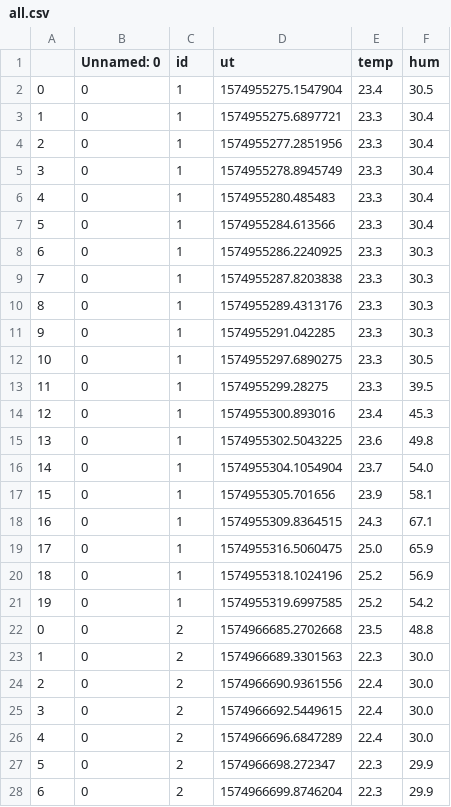
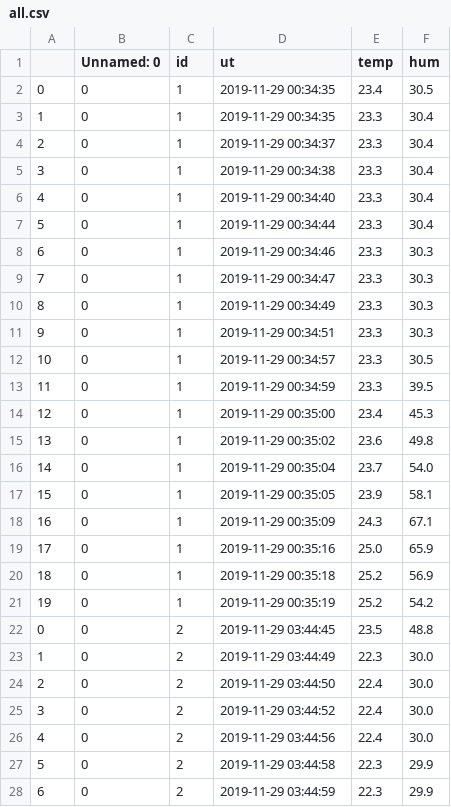
Before and after one commit to YutoMori/openAI, a CSV file: all.csv, drawn as a sheet; only a part is shown; the diff covers the shown part only.

```diff
--- a/all.csv
+++ b/all.csv
@@ -1,28 +1,28 @@
 ,Unnamed: 0,id,ut,temp,hum
-0,0,1,1574955275.1547904,23.4,30.5
-1,0,1,1574955275.6897721,23.3,30.4
-2,0,1,1574955277.2851956,23.3,30.4
-3,0,1,1574955278.8945749,23.3,30.4
-4,0,1,1574955280.485483,23.3,30.4
-5,0,1,1574955284.613566,23.3,30.4
-6,0,1,1574955286.2240925,23.3,30.3
-7,0,1,1574955287.8203838,23.3,30.3
-8,0,1,1574955289.4313176,23.3,30.3
-9,0,1,1574955291.042285,23.3,30.3
-10,0,1,1574955297.6890275,23.3,30.5
-11,0,1,1574955299.28275,23.3,39.5
-12,0,1,1574955300.893016,23.4,45.3
-13,0,1,1574955302.5043225,23.6,49.8
-14,0,1,1574955304.1054904,23.7,54.0
-15,0,1,1574955305.701656,23.9,58.1
-16,0,1,1574955309.8364515,24.3,67.1
-17,0,1,1574955316.5060475,25.0,65.9
-18,0,1,1574955318.1024196,25.2,56.9
-19,0,1,1574955319.6997585,25.2,54.2
-0,0,2,1574966685.2702668,23.5,48.8
-1,0,2,1574966689.3301563,22.3,30.0
-2,0,2,1574966690.9361556,22.4,30.0
-3,0,2,1574966692.5449615,22.4,30.0
-4,0,2,1574966696.6847289,22.4,30.0
-5,0,2,1574966698.272347,22.3,29.9
-6,0,2,1574966699.8746204,22.3,29.9
+0,0,1,2019-11-29 00:34:35,23.4,30.5
+1,0,1,2019-11-29 00:34:35,23.3,30.4
+2,0,1,2019-11-29 00:34:37,23.3,30.4
+3,0,1,2019-11-29 00:34:38,23.3,30.4
+4,0,1,2019-11-29 00:34:40,23.3,30.4
+5,0,1,2019-11-29 00:34:44,23.3,30.4
+6,0,1,2019-11-29 00:34:46,23.3,30.3
+7,0,1,2019-11-29 00:34:47,23.3,30.3
+8,0,1,2019-11-29 00:34:49,23.3,30.3
+9,0,1,2019-11-29 00:34:51,23.3,30.3
+10,0,1,2019-11-29 00:34:57,23.3,30.5
+11,0,1,2019-11-29 00:34:59,23.3,39.5
+12,0,1,2019-11-29 00:35:00,23.4,45.3
+13,0,1,2019-11-29 00:35:02,23.6,49.8
+14,0,1,2019-11-29 00:35:04,23.7,54.0
+15,0,1,2019-11-29 00:35:05,23.9,58.1
+16,0,1,2019-11-29 00:35:09,24.3,67.1
+17,0,1,2019-11-29 00:35:16,25.0,65.9
+18,0,1,2019-11-29 00:35:18,25.2,56.9
+19,0,1,2019-11-29 00:35:19,25.2,54.2
+0,0,2,2019-11-29 03:44:45,23.5,48.8
+1,0,2,2019-11-29 03:44:49,22.3,30.0
+2,0,2,2019-11-29 03:44:50,22.4,30.0
+3,0,2,2019-11-29 03:44:52,22.4,30.0
+4,0,2,2019-11-29 03:44:56,22.4,30.0
+5,0,2,2019-11-29 03:44:58,22.3,29.9
+6,0,2,2019-11-29 03:44:59,22.3,29.9
```
Also changed, not shown: 1 added row and 37 edited cells elsewhere in this file, csv/out_test.csv, csv/out_test2.csv, 1 other file.
